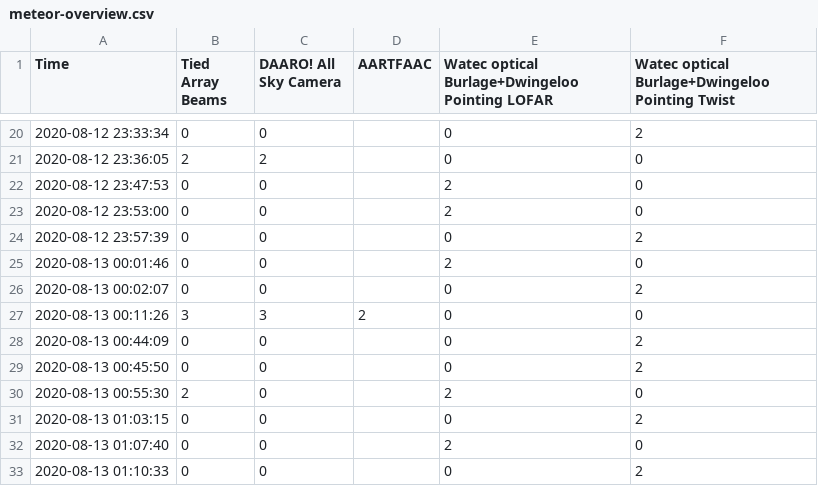
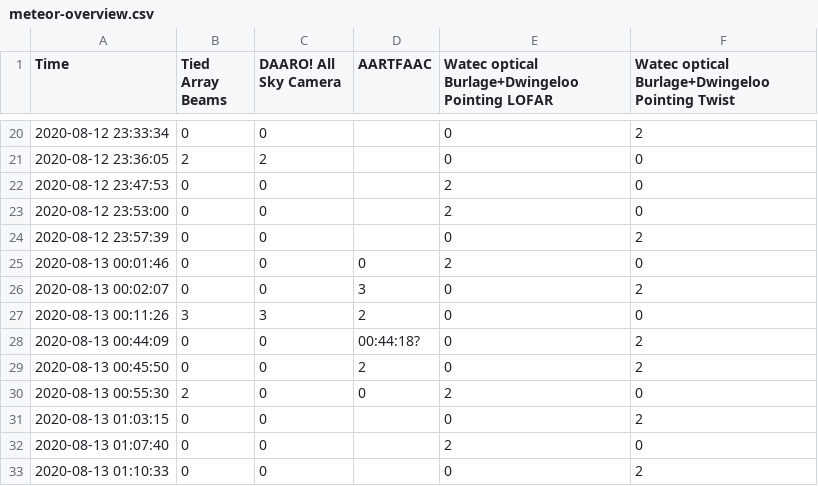
Before and after one commit to tammojan/perseids2020, a CSV file: meteor-overview.csv, drawn as a sheet; only a part is shown, gaps mark what is left out.

Commit message:
AARTFAAC update

```diff
--- a/meteor-overview.csv
+++ b/meteor-overview.csv
@@ -24,8 +24,8 @@ Time,Tied Array Beams,DAARO! All Sky Camera,AARTFAAC,"Watec optical Burlage+Dwin
 2020-08-12 23:57:39,0,0,,0,2
-2020-08-13 00:01:46,0,0,,2,0
-2020-08-13 00:02:07,0,0,,0,2
+2020-08-13 00:01:46,0,0,0,2,0
+2020-08-13 00:02:07,0,0,3,0,2
 2020-08-13 00:11:26,3,3,2,0,0
-2020-08-13 00:44:09,0,0,,0,2
-2020-08-13 00:45:50,0,0,,0,2
-2020-08-13 00:55:30,2,0,,2,0
+2020-08-13 00:44:09,0,0,00:44:18?,0,2
+2020-08-13 00:45:50,0,0,2,0,2
+2020-08-13 00:55:30,2,0,0,2,0
 2020-08-13 01:03:15,0,0,,0,2
```
